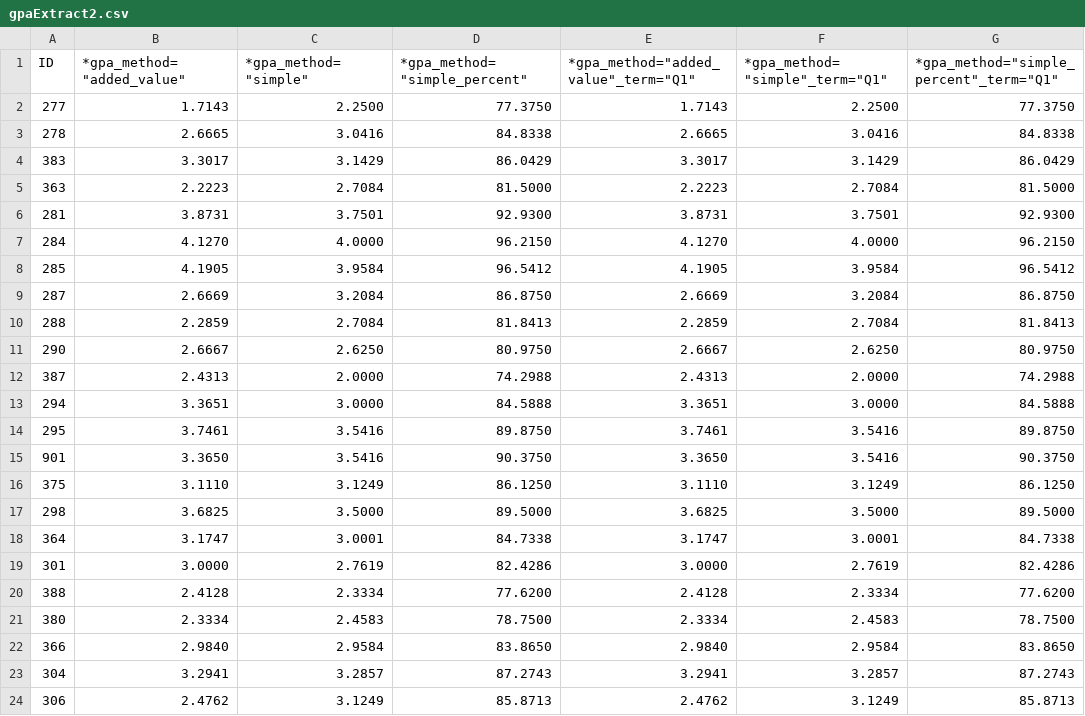
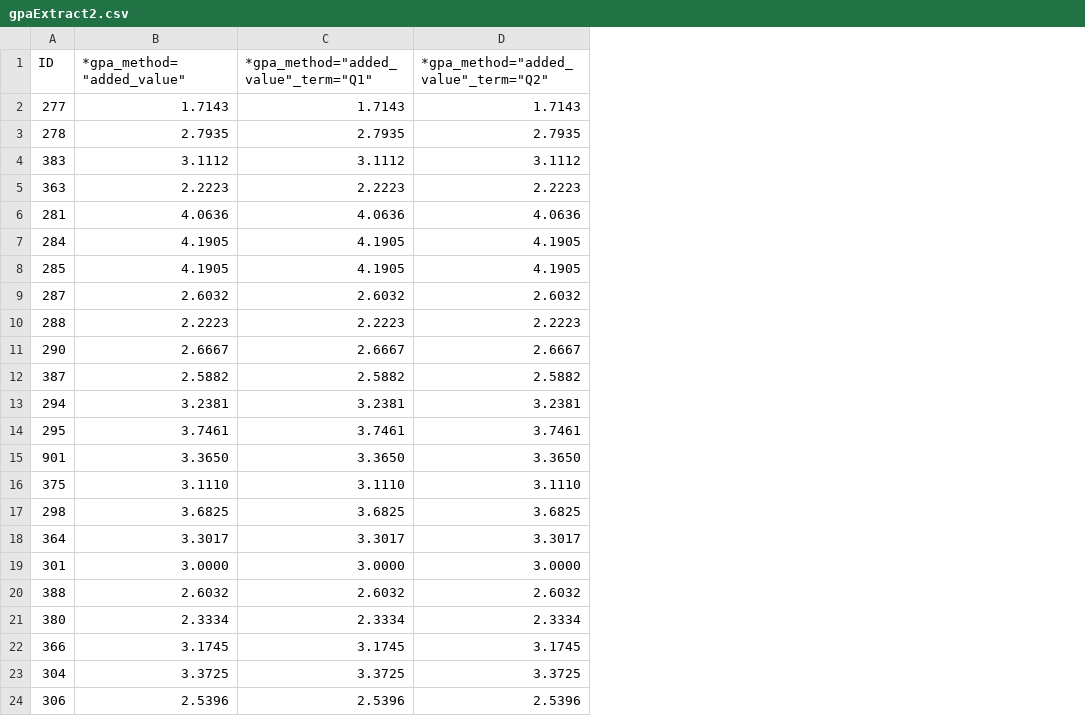
Before and after one commit to markroper/edpanel, a CSV file: etl/src/main/resources/gpaExtract2.csv, drawn as a sheet; only a part is shown; removed rows and columns are numbered as before the commit, all else as after; the diff covers the shown part only; the diff names each change by its address in the sheet, - before the commit and + after, or states it on an @@ line.

Commit message:
Trims sample files, updates the CSV to include only the added_value GPA, which is what we're using for the Excel beta.

```diff
--- a/etl/src/main/resources/gpaExtract2.csv
+++ b/etl/src/main/resources/gpaExtract2.csv
-column C (*gpa_method="simple"), rows 2-24: 2.2500 | 3.0416 | 3.1429 | 2.7084 | 3.7501 | 4.0000 | 3.9584 | 3.2084 | 2.7084 | 2.6250 | 2.0000 | 3.0000 | 3.5416 | 3.5416 | 3.1249 | 3.5000 | 3.0001 | 2.7619 | 2.3334 | 2.4583 | 2.9584 | 3.2857 | 3.1249
-column D (*gpa_method="simple_percent"), rows 2-24: 77.3750 | 84.8338 | 86.0429 | 81.5000 | 92.9300 | 96.2150 | 96.5412 | 86.8750 | 81.8413 | 80.9750 | 74.2988 | 84.5888 | 89.8750 | 90.3750 | 86.1250 | 89.5000 | 84.7338 | 82.4286 | 77.6200 | 78.7500 | 83.8650 | 87.2743 | 85.8713
-column F (*gpa_method="simple"_term="Q1"), rows 2-24: 2.2500 | 3.0416 | 3.1429 | 2.7084 | 3.7501 | 4.0000 | 3.9584 | 3.2084 | 2.7084 | 2.6250 | 2.0000 | 3.0000 | 3.5416 | 3.5416 | 3.1249 | 3.5000 | 3.0001 | 2.7619 | 2.3334 | 2.4583 | 2.9584 | 3.2857 | 3.1249
-column G, rows 1-24: *gpa_method="simple_percent"_term="Q1" | 77.3750 | 84.8338 | 86.0429 | 81.5000 | 92.9300 | 96.2150 | 96.5412 | 86.8750 | 81.8413 | 80.9750 | 74.2988 | 84.5888 | 89.8750 | 90.3750 | 86.1250 | 89.5000 | 84.7338 | 82.4286 | 77.6200 | 78.7500 | 83.8650 | 87.2743 | 85.8713
+column D, rows 1-24: *gpa_method="added_value"_term="Q2" | 1.7143 | 2.7935 | 3.1112 | 2.2223 | 4.0636 | 4.1905 | 4.1905 | 2.6032 | 2.2223 | 2.6667 | 2.5882 | 3.2381 | 3.7461 | 3.3650 | 3.1110 | 3.6825 | 3.3017 | 3.0000 | 2.6032 | 2.3334 | 3.1745 | 3.3725 | 2.5396
-B3 (*gpa_method="added_value"): 2.6665
+B3 (*gpa_method="added_value"): 2.7935
-C3: 2.6665
+C3: 2.7935
-B4 (*gpa_method="added_value"): 3.3017
+B4 (*gpa_method="added_value"): 3.1112
-C4: 3.3017
+C4: 3.1112
-B6 (*gpa_method="added_value"): 3.8731
+B6 (*gpa_method="added_value"): 4.0636
-C6: 3.8731
+C6: 4.0636
-B7 (*gpa_method="added_value"): 4.1270
+B7 (*gpa_method="added_value"): 4.1905
-C7: 4.1270
+C7: 4.1905
-B9 (*gpa_method="added_value"): 2.6669
+B9 (*gpa_method="added_value"): 2.6032
-C9: 2.6669
+C9: 2.6032
-B10 (*gpa_method="added_value"): 2.2859
+B10 (*gpa_method="added_value"): 2.2223
-C10: 2.2859
+C10: 2.2223
-B12 (*gpa_method="added_value"): 2.4313
+B12 (*gpa_method="added_value"): 2.5882
-C12: 2.4313
+C12: 2.5882
-B13 (*gpa_method="added_value"): 3.3651
+B13 (*gpa_method="added_value"): 3.2381
-C13: 3.3651
+C13: 3.2381
-B18 (*gpa_method="added_value"): 3.1747
+B18 (*gpa_method="added_value"): 3.3017
-C18: 3.1747
+C18: 3.3017
-B20 (*gpa_method="added_value"): 2.4128
+B20 (*gpa_method="added_value"): 2.6032
-C20: 2.4128
+C20: 2.6032
-B22 (*gpa_method="added_value"): 2.9840
+B22 (*gpa_method="added_value"): 3.1745
-C22: 2.9840
+C22: 3.1745
-B23 (*gpa_method="added_value"): 3.2941
+B23 (*gpa_method="added_value"): 3.3725
-C23: 3.2941
+C23: 3.3725
-B24 (*gpa_method="added_value"): 2.4762
+B24 (*gpa_method="added_value"): 2.5396
-C24: 2.4762
+C24: 2.5396
```
Also changed, not shown: 42 edited cells elsewhere in this file, etl/src/main/resources/gpaExtract1.csv, 1 other file.
